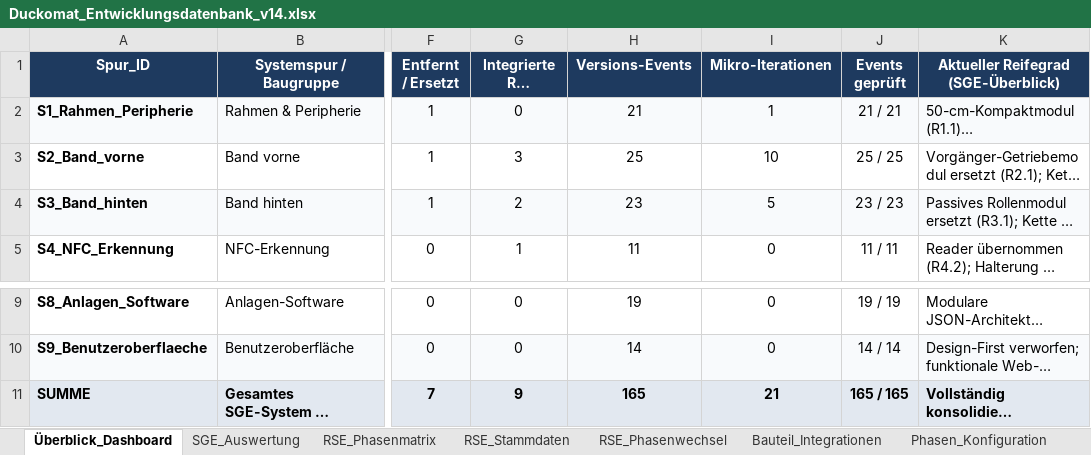
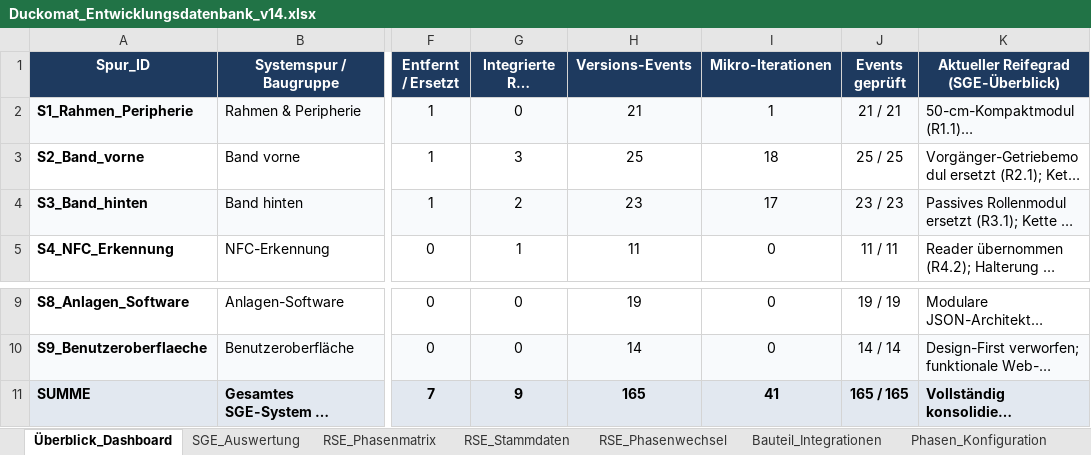
Before and after one commit to fhuhnd-cloud/Visualize-SGE, an Excel workbook: public/Duckomat_Entwicklungsdatenbank_v14.xlsx, sheet Überblick_Dashboard, drawn as a sheet; only a part is shown, gaps mark what is left out; long unchanged cells end in …; values as stored, in another font and other column widths than the file's, no borders; the diff names each change by its address in the sheet, - before the commit and + after, or states it on an @@ line.

```diff
--- a/public/Duckomat_Entwicklungsdatenbank_v14.xlsx (sheet Überblick_Dashboard)
+++ b/public/Duckomat_Entwicklungsdatenbank_v14.xlsx (sheet Überblick_Dashboard)
-I3 (Mikro-Iterationen): 10
+I3 (Mikro-Iterationen): 18
-I4 (Mikro-Iterationen): 5
+I4 (Mikro-Iterationen): 17
-I11 (Mikro-Iterationen): 21
+I11 (Mikro-Iterationen): 41
```
Also changed, not shown: sheet Mikro_Iterationen, sheet RSE_Stammdaten, formulas that keep their value, 18 other files.
